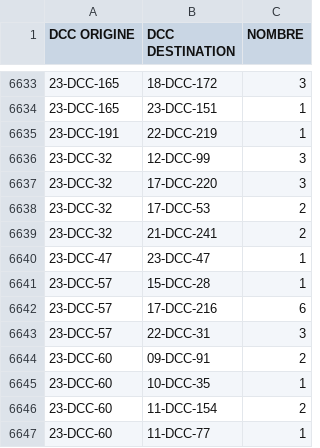
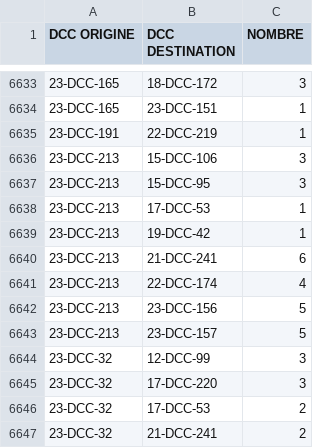
Before and after one commit to AutoriteDeLaConcurrence/graphe_dcc, a CSV file: data/edges.csv, drawn as a sheet; only a part is shown, gaps mark what is left out; the shorter side is filled out with more unchanged rows.

Commit message:
Update data au 01/01/2024

```diff
--- a/data/edges.csv
+++ b/data/edges.csv
@@ -6635,2 +6635,10 @@ DCC ORIGINE,DCC DESTINATION,NOMBRE
 23-DCC-191,22-DCC-219,1
+23-DCC-213,15-DCC-106,3
+23-DCC-213,15-DCC-95,3
+23-DCC-213,17-DCC-53,1
+23-DCC-213,19-DCC-42,1
+23-DCC-213,21-DCC-241,6
+23-DCC-213,22-DCC-174,4
+23-DCC-213,23-DCC-156,5
+23-DCC-213,23-DCC-157,5
 23-DCC-32,12-DCC-99,3
```
Also changed, not shown: 2 other files.
